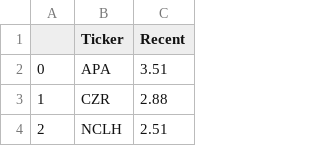
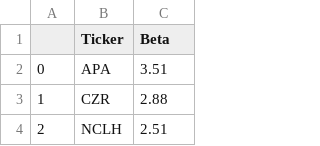
Before and after one commit to MuralidharB/tft-stocks, a CSV file: betas-sp500.csv, drawn as a sheet; only a part is shown.

Commit message:
Add files via upload

```diff
--- a/betas-sp500.csv
+++ b/betas-sp500.csv
@@ -1,2 +1,2 @@
-,Ticker,Recent
+,Ticker,Beta
 0,APA,3.51
```
